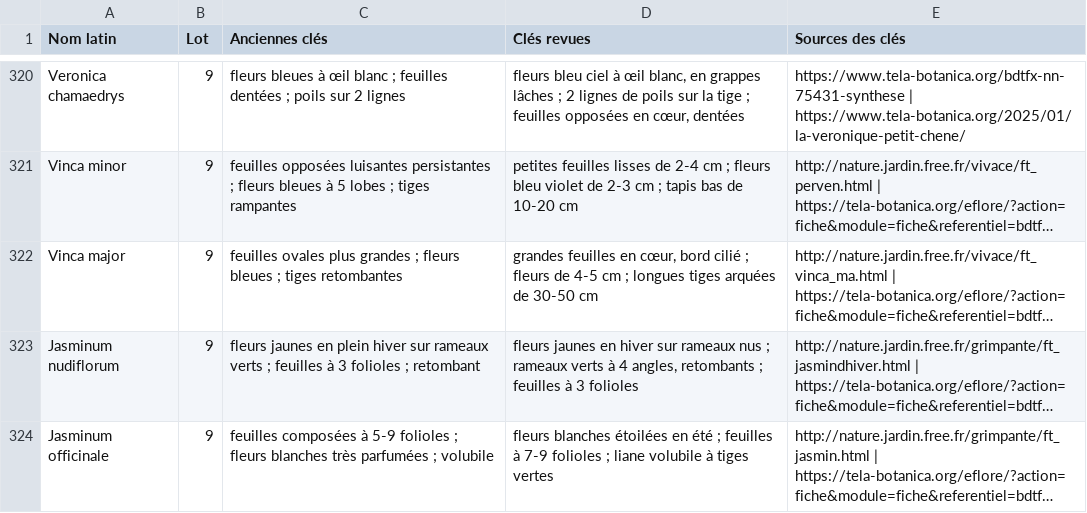
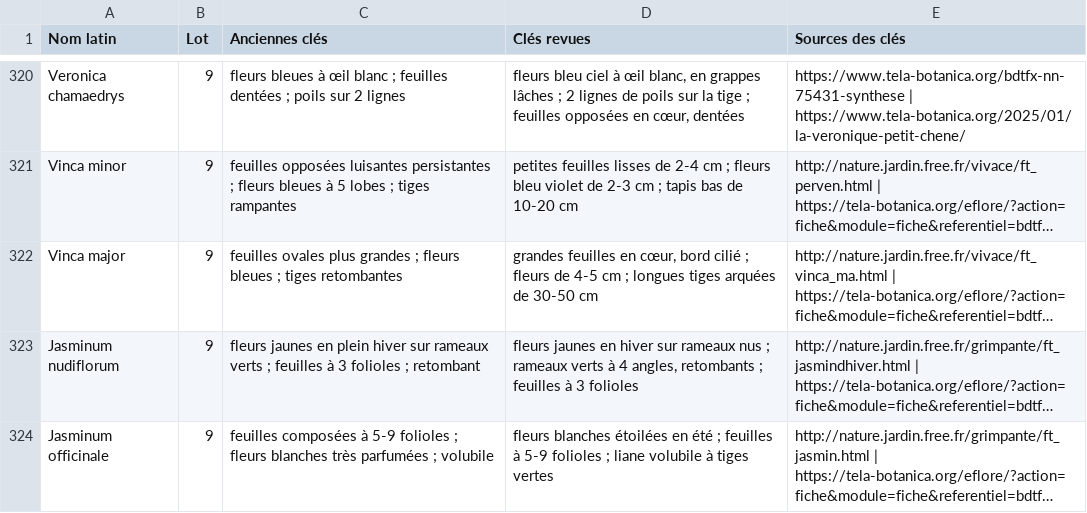
Before and after one commit to CollectifDevidoir/ROYAUME-DES-PLANTES, a CSV file: donnees/cles-revues.csv, drawn as a sheet; only a part is shown, gaps mark what is left out; long unchanged cells end in …; the diff covers the shown part only; the diff names each change by its address in the sheet, - before the commit and + after, or states it on an @@ line.

```diff
--- a/donnees/cles-revues.csv
+++ b/donnees/cles-revues.csv
-D324 (Clés revues): …feuilles à 7-9 folioles ;…
+D324 (Clés revues): …feuilles à 5-9 folioles ;…
```
Also changed, not shown: 7 edited cells elsewhere in this file, 3 other files.
